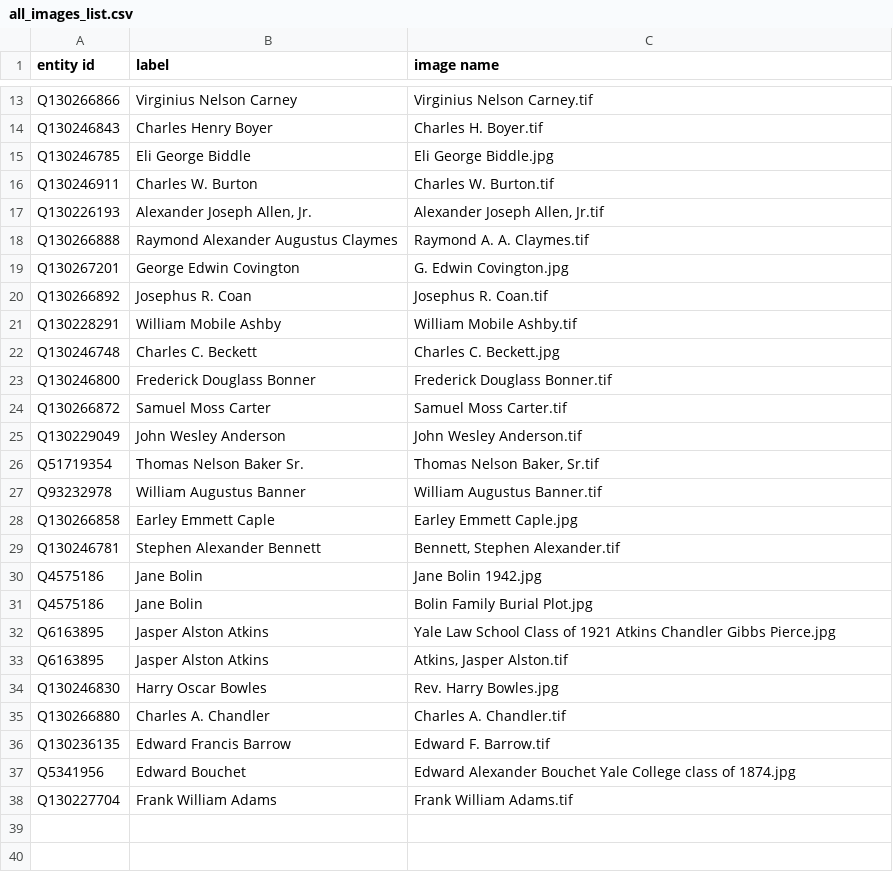
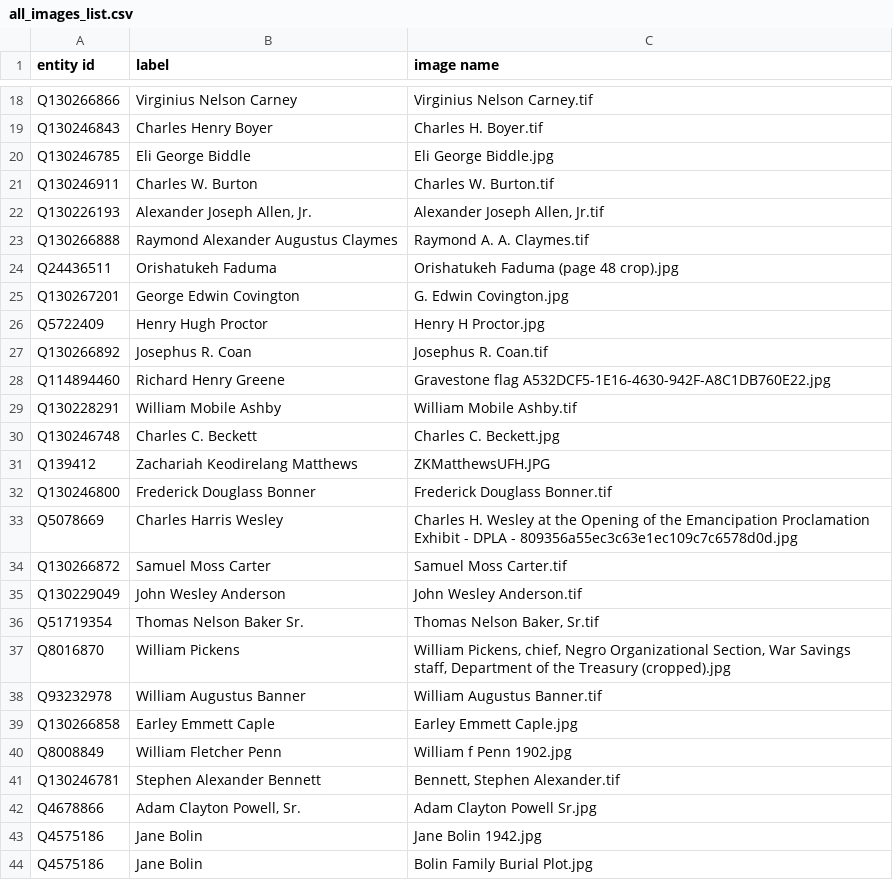
Before and after one commit to yalelibrary/constellations-data, a CSV file: wikidata-lists/all_images_list.csv, drawn as a sheet; only a part is shown, gaps mark what is left out; the shorter side is filled out with more unchanged rows; the diff covers the shown part only.

```diff
--- a/wikidata-lists/all_images_list.csv
+++ b/wikidata-lists/all_images_list.csv
@@ -18,7 +23,12 @@ Q130226193	Alexander Joseph Allen, Jr.	Alexander Joseph Allen, Jr.tif
 Q130266888	Raymond Alexander Augustus Claymes	Raymond A. A. Claymes.tif
+Q24436511	Orishatukeh Faduma	Orishatukeh Faduma (page 48 crop).jpg
 Q130267201	George Edwin Covington	G. Edwin Covington.jpg
+Q5722409	Henry Hugh Proctor	Henry H Proctor.jpg
 Q130266892	Josephus R. Coan	Josephus R. Coan.tif
+Q114894460	Richard Henry Greene	Gravestone flag A532DCF5-1E16-4630-942F-A8C1DB760E22.jpg
 Q130228291	William Mobile Ashby	William Mobile Ashby.tif
 Q130246748	Charles C. Beckett	Charles C. Beckett.jpg
+Q139412	Zachariah Keodirelang Matthews	ZKMatthewsUFH.JPG
 Q130246800	Frederick Douglass Bonner	Frederick Douglass Bonner.tif
+Q5078669	Charles Harris Wesley	Charles H. Wesley at the Opening of the Emancipation Proclamation Exhibit - DPLA - 809356a55ec3c63e1ec109c7c6578d0d.jpg
 Q130266872	Samuel Moss Carter	Samuel Moss Carter.tif
@@ -26,5 +36,8 @@ Q130229049	John Wesley Anderson	John Wesley Anderson.tif
 Q51719354	Thomas Nelson Baker Sr.	Thomas Nelson Baker, Sr.tif
+Q8016870	William Pickens	William Pickens, chief, Negro Organizational Section, War Savings staff, Department of the Treasury (cropped).jpg
 Q93232978	William Augustus Banner	William Augustus Banner.tif
 Q130266858	Earley Emmett Caple	Earley Emmett Caple.jpg
+Q8008849	William Fletcher Penn	William f Penn 1902.jpg
 Q130246781	Stephen Alexander Bennett	Bennett, Stephen Alexander.tif
+Q4678866	Adam Clayton Powell, Sr.	Adam Clayton Powell Sr.jpg
 Q4575186	Jane Bolin	Jane Bolin 1942.jpg
```
Also changed, not shown: 7 added rows elsewhere in this file, wikidata-lists/all_properties_list.csv, 25 other files.
